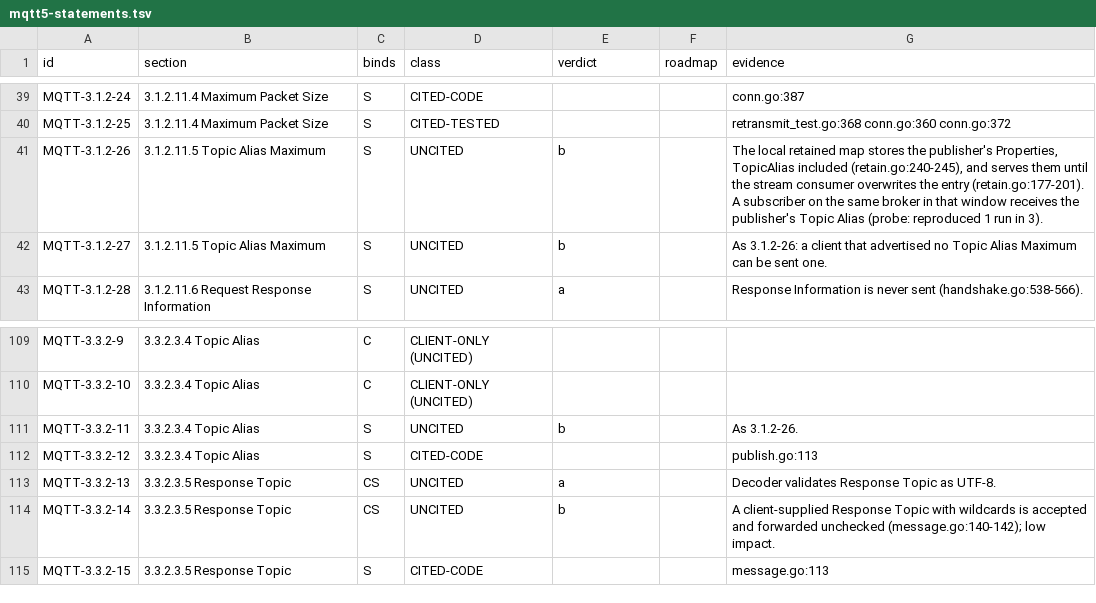
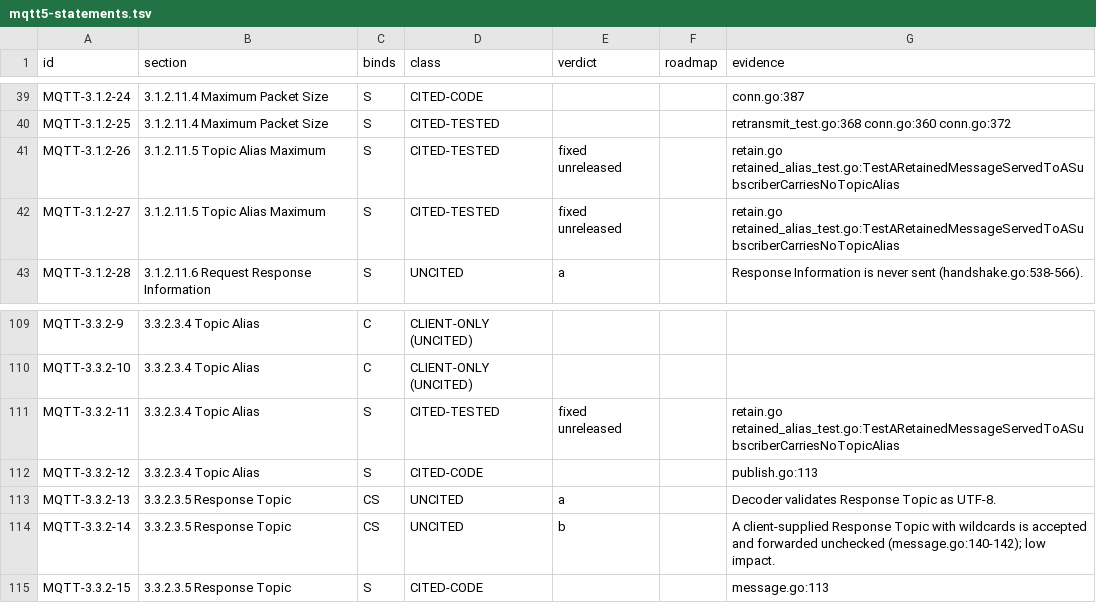
Before and after one commit to taumatix/natsmqtt5, a TSV file: conformance/mqtt5-statements.tsv, drawn as a sheet; only a part is shown, gaps mark what is left out.

```diff
--- a/conformance/mqtt5-statements.tsv
+++ b/conformance/mqtt5-statements.tsv
@@ -40,4 +40,4 @@ MQTT-3.1.2-24	3.1.2.11.4 Maximum Packet Size	S	CITED-CODE			conn.go:387
 MQTT-3.1.2-25	3.1.2.11.4 Maximum Packet Size	S	CITED-TESTED			retransmit_test.go:368 conn.go:360 conn.go:372
-MQTT-3.1.2-26	3.1.2.11.5 Topic Alias Maximum	S	UNCITED	b		The local retained map stores the publisher's Properties, TopicAlias included (retain.go:240-245), and serves them until the stream consumer overwrites the entry (retain.go:177-201). A subscriber on the same broker in that window receives the publisher's Topic Alias (probe: reproduced 1 run in 3).
-MQTT-3.1.2-27	3.1.2.11.5 Topic Alias Maximum	S	UNCITED	b		As 3.1.2-26: a client that advertised no Topic Alias Maximum can be sent one.
+MQTT-3.1.2-26	3.1.2.11.5 Topic Alias Maximum	S	CITED-TESTED	fixed unreleased		retain.go retained_alias_test.go:TestARetainedMessageServedToASubscriberCarriesNoTopicAlias
+MQTT-3.1.2-27	3.1.2.11.5 Topic Alias Maximum	S	CITED-TESTED	fixed unreleased		retain.go retained_alias_test.go:TestARetainedMessageServedToASubscriberCarriesNoTopicAlias
 MQTT-3.1.2-28	3.1.2.11.6 Request Response Information	S	UNCITED	a		Response Information is never sent (handshake.go:538-566).
@@ -110,3 +110,3 @@ MQTT-3.3.2-9	3.3.2.3.4 Topic Alias	C	CLIENT-ONLY (UNCITED)
 MQTT-3.3.2-10	3.3.2.3.4 Topic Alias	C	CLIENT-ONLY (UNCITED)			
-MQTT-3.3.2-11	3.3.2.3.4 Topic Alias	S	UNCITED	b		As 3.1.2-26.
+MQTT-3.3.2-11	3.3.2.3.4 Topic Alias	S	CITED-TESTED	fixed unreleased		retain.go retained_alias_test.go:TestARetainedMessageServedToASubscriberCarriesNoTopicAlias
 MQTT-3.3.2-12	3.3.2.3.4 Topic Alias	S	CITED-CODE			publish.go:113
```
Also changed, not shown: 5 other files.
